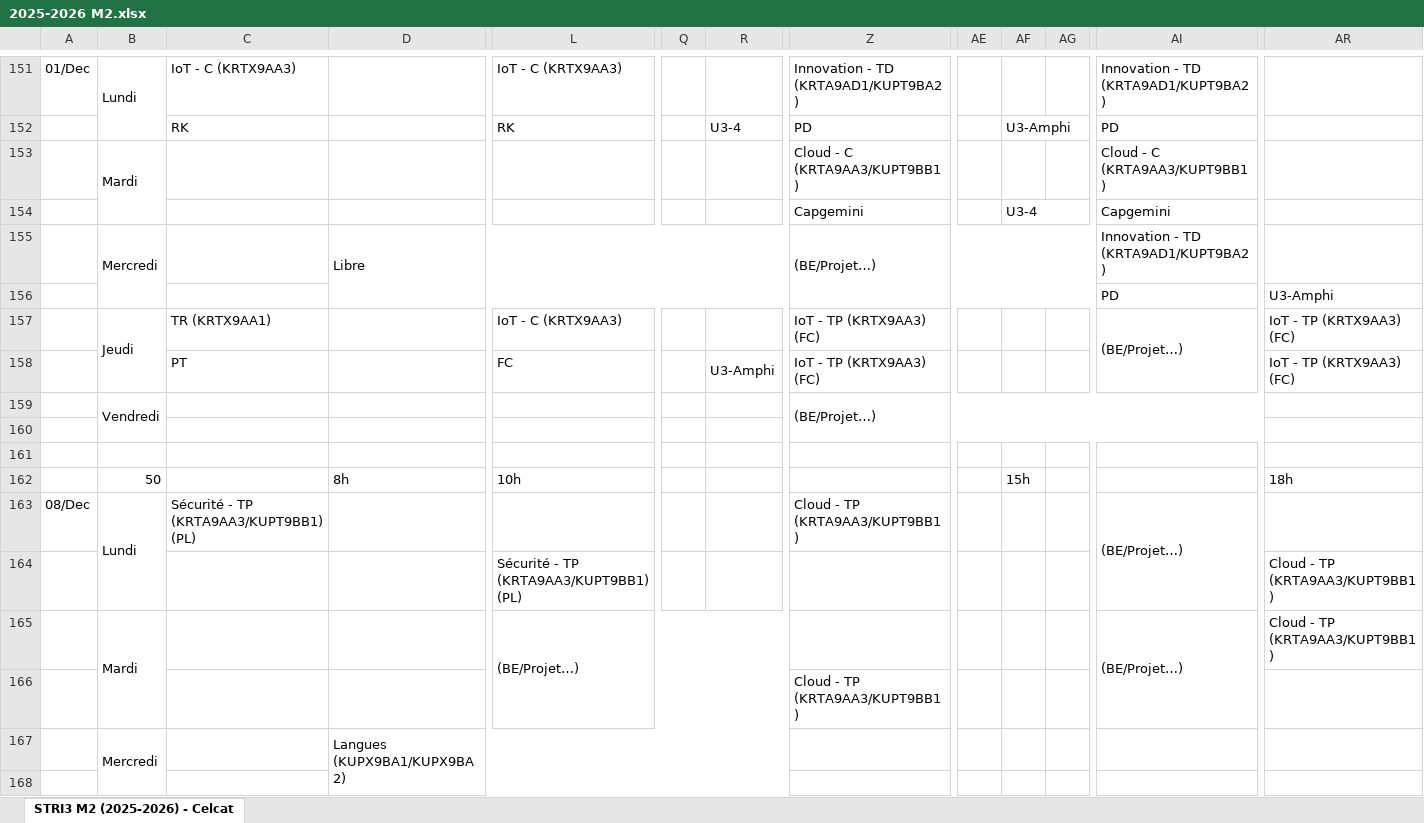
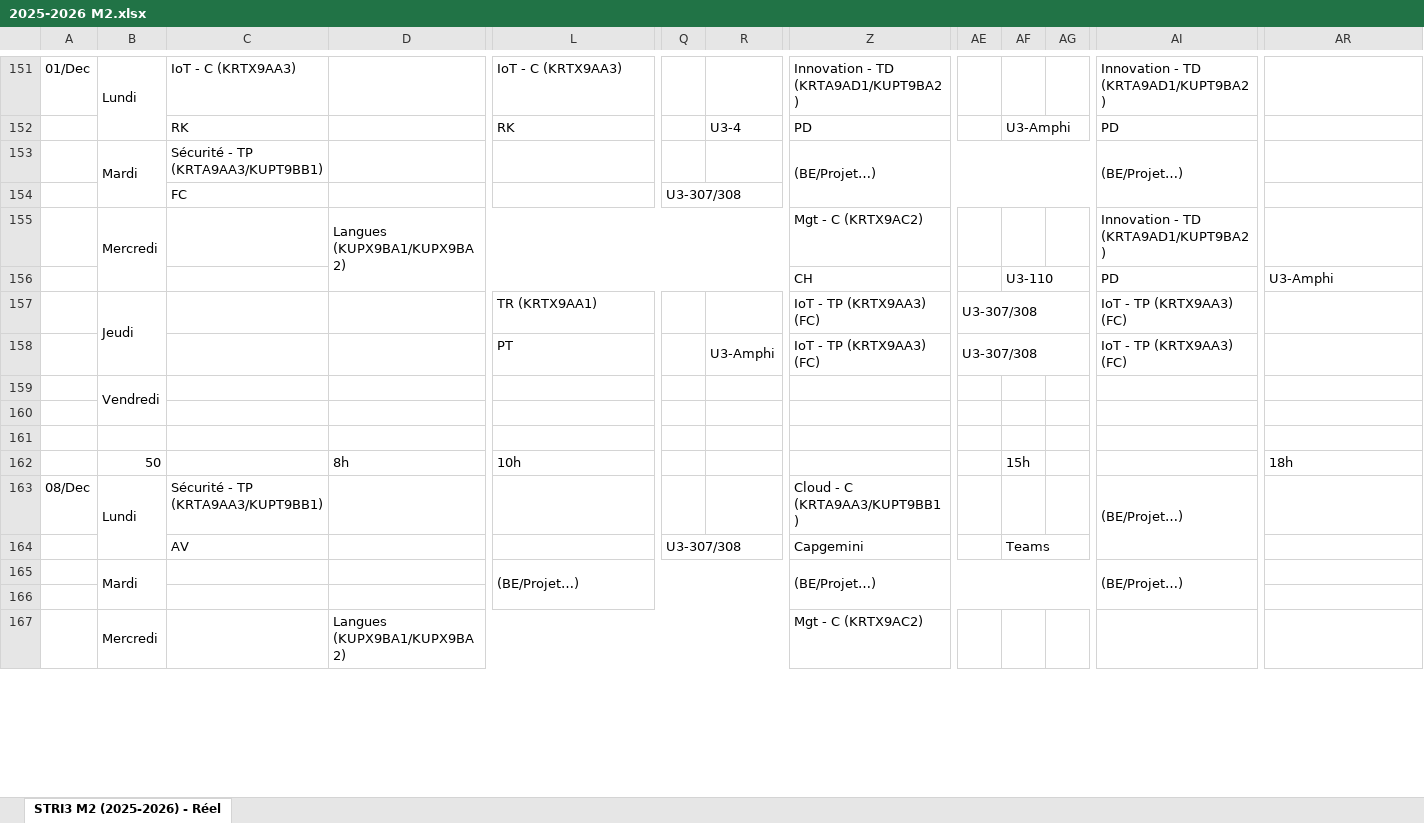
Before and after one commit to hialmar/Jmetronome, an Excel workbook: 2025-2026 M2.xlsx, sheet STRI3 M2 (2025-2026) - Réel, drawn as a sheet; only a part is shown, gaps mark what is left out; values as stored, in another font and other column widths than the file's, no cell formats; charts and pictures not drawn; removed rows and columns are numbered as before the commit, all else as after; rows hold the shown columns only; the diff covers the shown part only; the diff names each change by its address in the sheet, - before the commit and + after, or states it on an @@ line.

```diff
--- a/2025-2026 M2.xlsx (sheet STRI3 M2 (2025-2026) - Réel)
+++ b/2025-2026 M2.xlsx (sheet STRI3 M2 (2025-2026) - Réel)
-sheet tab: STRI3 M2 (2025-2026) - Celcat
+sheet tab: STRI3 M2 (2025-2026) - Réel
-row 153:  | Mardi |  |  |  |  |  | Cloud - C (KRTA9AA3/KUPT9BB1) |  |  |  | Cloud - C (KRTA9AA3/KUPT9BB1)
-row 154:  |  |  |  |  |  |  | Capgemini |  | U3-4 |  | Capgemini
+row 153:  | Mardi | Sécurité - TP (KRTA9AA3/KUPT9BB1) |  |  |  |  | (BE/Projet…) |  |  |  | (BE/Projet…)
+row 154:  |  | FC |  |  | U3-307/308
-D155: Libre
+D155: Langues (KUPX9BA1/KUPX9BA2)
-Z155: (BE/Projet…)
+Z155: Mgt - C (KRTX9AC2)
-Z155:AG156 merged
-Z156: (empty)
+Z156: CH
-AF156: (empty)
+AF156: U3-110
+AF156:AG156 merged
-row 157:  | Jeudi | TR (KRTX9AA1) |  | IoT - C (KRTX9AA3) |  |  | IoT - TP (KRTX9AA3) (FC) |  |  |  | (BE/Projet…) | IoT - TP (KRTX9AA3) (FC)
-row 158:  |  | PT |  | FC |  | U3-Amphi | IoT - TP (KRTX9AA3) (FC) |  |  |  |  | IoT - TP (KRTX9AA3) (FC)
-row 159:  | Vendredi |  |  |  |  |  | (BE/Projet…)
+row 157:  | Jeudi |  |  | TR (KRTX9AA1) |  |  | IoT - TP (KRTX9AA3) (FC) | U3-307/308 |  |  | IoT - TP (KRTX9AA3) (FC)
+row 158:  |  |  |  | PT |  | U3-Amphi | IoT - TP (KRTX9AA3) (FC) | U3-307/308 |  |  | IoT - TP (KRTX9AA3) (FC)
+row 159:  | Vendredi
-C163: Sécurité - TP (KRTA9AA3/KUPT9BB1) (PL)
+C163: Sécurité - TP (KRTA9AA3/KUPT9BB1)
-Z163: Cloud - TP (KRTA9AA3/KUPT9BB1)
+Z163: Cloud - C (KRTA9AA3/KUPT9BB1)
-row 164:  |  |  |  | Sécurité - TP (KRTA9AA3/KUPT9BB1) (PL) |  |  |  |  |  |  |  | Cloud - TP (KRTA9AA3/KUPT9BB1)
+row 164:  |  | AV |  |  | U3-307/308 |  | Capgemini |  | Teams
-B165:B166 merged
+B165:B166 merged
-L165:S166 merged
+L165:S166 merged
-Z165: (empty)
+Z165: (BE/Projet…)
+Z165:AG166 merged
-AI165:AP166 merged
+AI165:AP166 merged
-AR165: Cloud - TP (KRTA9AA3/KUPT9BB1)
+AR165: (empty)
-row 166:  |  |  |  |  |  |  | Cloud - TP (KRTA9AA3/KUPT9BB1)
-row 167:  | Mercredi |  | Langues (KUPX9BA1/KUPX9BA2)
+row 167:  | Mercredi |  | Langues (KUPX9BA1/KUPX9BA2) |  |  |  | Mgt - C (KRTX9AC2)
```
Also changed, not shown: 83 added rows, 11 removed rows, 117 edited cells and merged cells elsewhere in this sheet, cell formats, hidden cells.
